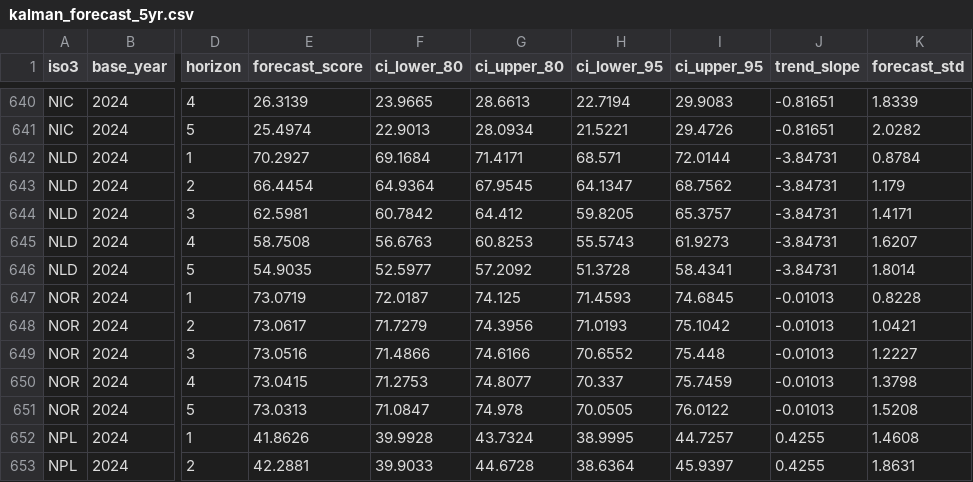
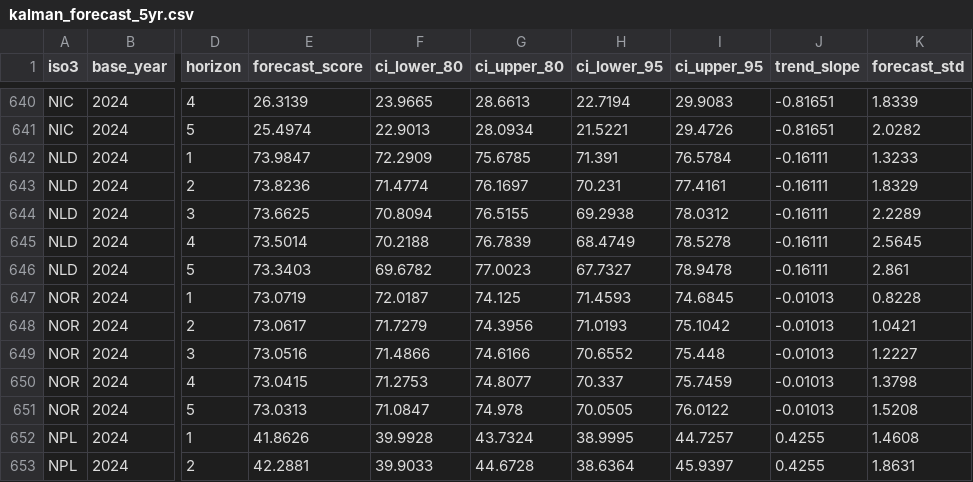
Before and after one commit to AnushreeSanjeev30/cap, a CSV file: output/kalman_forecast_5yr.csv, drawn as a sheet; only a part is shown, gaps mark what is left out; the diff covers the shown part only; the diff names each change by its address in the sheet, - before the commit and + after, or states it on an @@ line.

```diff
--- a/output/kalman_forecast_5yr.csv
+++ b/output/kalman_forecast_5yr.csv
-E642 (forecast_score): 70.2927
+E642 (forecast_score): 73.9847
-F642 (ci_lower_80): 69.1684
+F642 (ci_lower_80): 72.2909
-G642 (ci_upper_80): 71.4171
+G642 (ci_upper_80): 75.6785
-H642 (ci_lower_95): 68.571
+H642 (ci_lower_95): 71.391
-I642 (ci_upper_95): 72.0144
+I642 (ci_upper_95): 76.5784
-J642:J646 (trend_slope): -3.84731
+J642:J646 (trend_slope): -0.16111
-K642 (forecast_std): 0.8784
+K642 (forecast_std): 1.3233
-E643 (forecast_score): 66.4454
+E643 (forecast_score): 73.8236
-F643 (ci_lower_80): 64.9364
+F643 (ci_lower_80): 71.4774
-G643 (ci_upper_80): 67.9545
+G643 (ci_upper_80): 76.1697
-H643 (ci_lower_95): 64.1347
+H643 (ci_lower_95): 70.231
-I643 (ci_upper_95): 68.7562
+I643 (ci_upper_95): 77.4161
-K643 (forecast_std): 1.179
+K643 (forecast_std): 1.8329
-E644 (forecast_score): 62.5981
+E644 (forecast_score): 73.6625
-F644 (ci_lower_80): 60.7842
+F644 (ci_lower_80): 70.8094
-G644 (ci_upper_80): 64.412
+G644 (ci_upper_80): 76.5155
-H644 (ci_lower_95): 59.8205
+H644 (ci_lower_95): 69.2938
-I644 (ci_upper_95): 65.3757
+I644 (ci_upper_95): 78.0312
-K644 (forecast_std): 1.4171
+K644 (forecast_std): 2.2289
-E645 (forecast_score): 58.7508
+E645 (forecast_score): 73.5014
-F645 (ci_lower_80): 56.6763
+F645 (ci_lower_80): 70.2188
-G645 (ci_upper_80): 60.8253
+G645 (ci_upper_80): 76.7839
-H645 (ci_lower_95): 55.5743
+H645 (ci_lower_95): 68.4749
-I645 (ci_upper_95): 61.9273
+I645 (ci_upper_95): 78.5278
-K645 (forecast_std): 1.6207
+K645 (forecast_std): 2.5645
-E646 (forecast_score): 54.9035
+E646 (forecast_score): 73.3403
-F646 (ci_lower_80): 52.5977
+F646 (ci_lower_80): 69.6782
-G646 (ci_upper_80): 57.2092
+G646 (ci_upper_80): 77.0023
-H646 (ci_lower_95): 51.3728
+H646 (ci_lower_95): 67.7327
-I646 (ci_upper_95): 58.4341
+I646 (ci_upper_95): 78.9478
-K646 (forecast_std): 1.8014
+K646 (forecast_std): 2.861
```
Also changed, not shown: 35 edited cells elsewhere in this file, output/delta_forecast_fixed.csv, output/kalman_regimes.csv, 20 other files.
